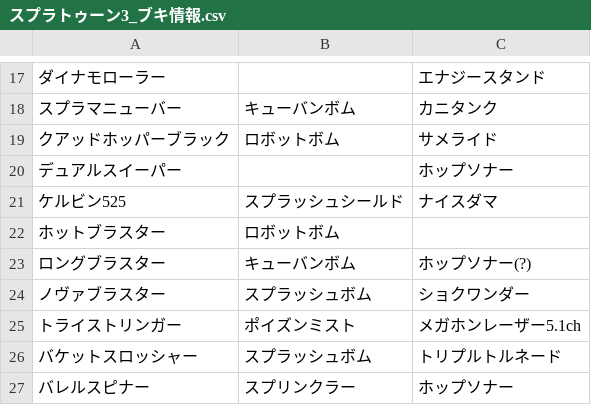
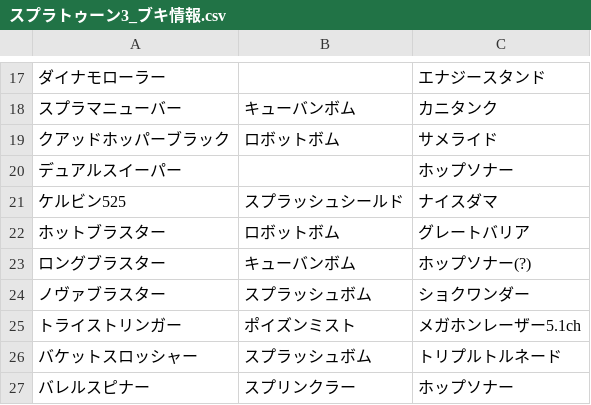
Before and after one commit to sirakebu/Splatoon3_weapon, a CSV file: スプラトゥーン3_ブキ情報.csv, drawn as a sheet; only a part is shown, gaps mark what is left out; the diff names each change by its address in the sheet, - before the commit and + after, or states it on an @@ line.

Commit message:
Update スプラトゥーン3_ブキ情報.csv

```diff
--- a/スプラトゥーン3_ブキ情報.csv
+++ b/スプラトゥーン3_ブキ情報.csv
-C22: (empty)
+C22: グレートバリア
```
